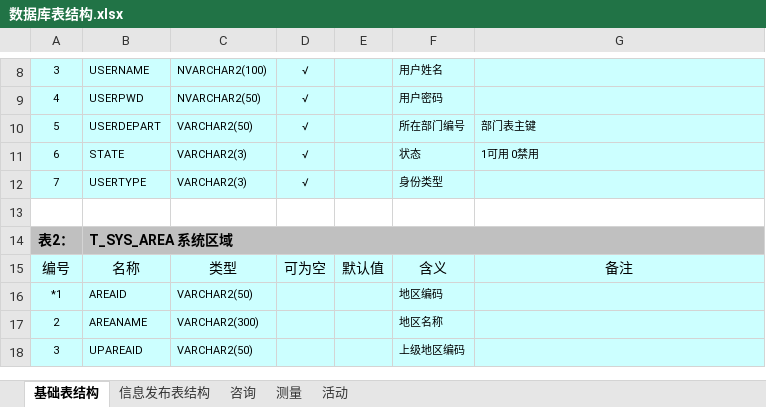
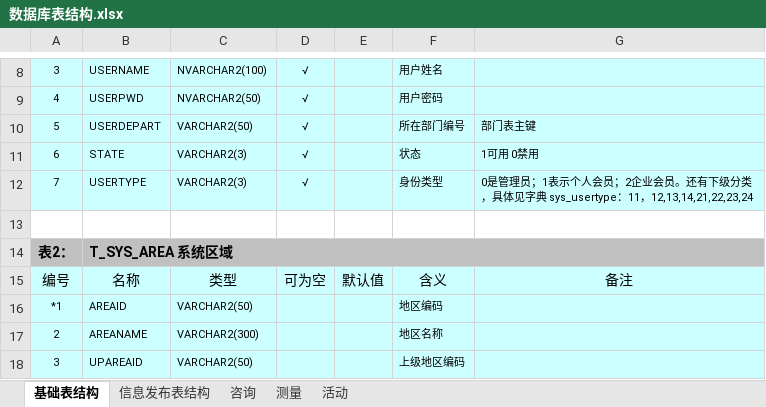
Before and after one commit to pradp/yspro, an Excel workbook: hxw/doc/设计/数据库表结构.xlsx, sheet 基础表结构, drawn as a sheet; only a part is shown, gaps mark what is left out; values as stored, in another font and other column widths than the file's, no borders; the diff names each change by its address in the sheet, - before the commit and + after, or states it on an @@ line.

```diff
--- a/hxw/doc/设计/数据库表结构.xlsx (sheet 基础表结构)
+++ b/hxw/doc/设计/数据库表结构.xlsx (sheet 基础表结构)
-G12: (empty)
+G12: 0是管理员；1表示个人会员；2企业会员。还有下级分类，具体见字典 sys_usertype：11，12,13,14,21,22,23,24
```
